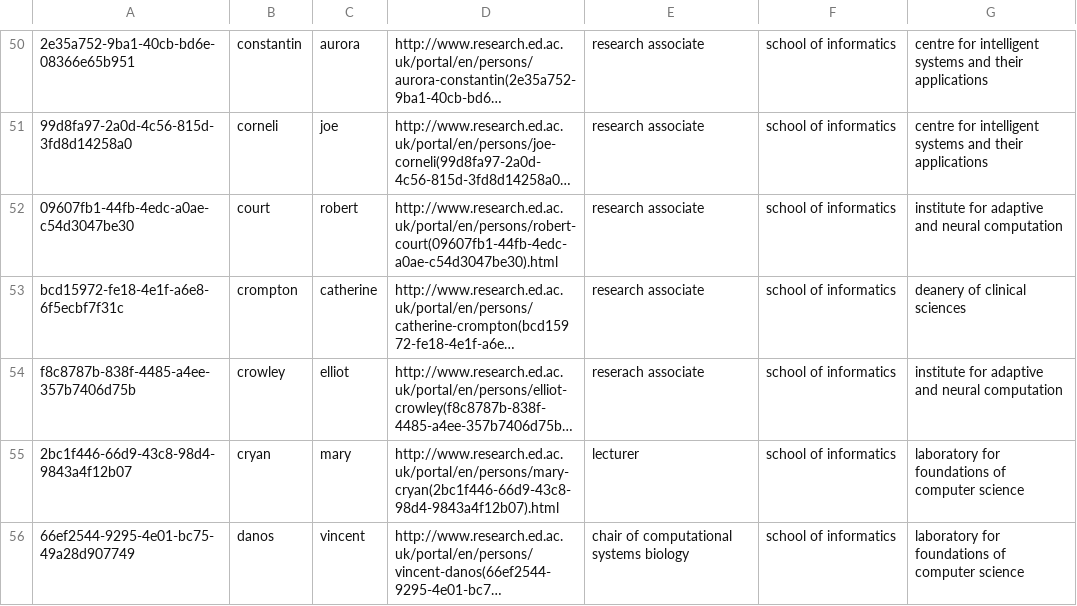
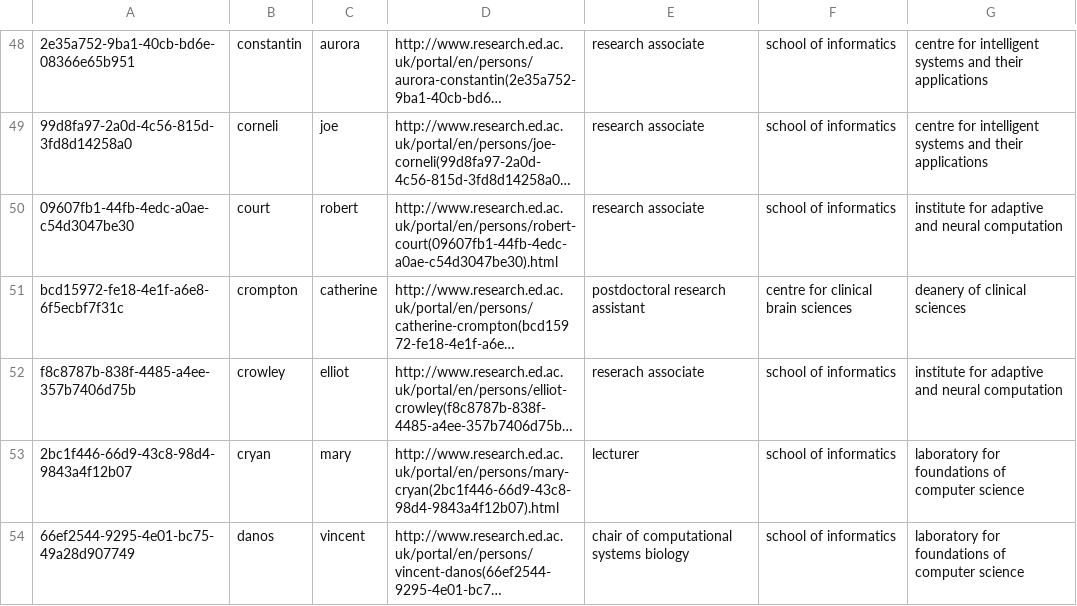
Before and after one commit to goweiting/project-infnet, a CSV file: infnet-scrapper/data/peopleOfInformatics.csv, drawn as a sheet; only a part is shown, gaps mark what is left out; long unchanged cells end in …; addresses are those after the commit; the diff covers the shown part only; the diff names each change by its address in the sheet, - before the commit and + after, or states it on an @@ line.

```diff
--- a/infnet-scrapper/data/peopleOfInformatics.csv
+++ b/infnet-scrapper/data/peopleOfInformatics.csv
-E51: research associate
+E51: postdoctoral research assistant
-F51: school of informatics
+F51: centre for clinical brain sciences
```
Also changed, not shown: 3 added rows, 8 removed rows and 18 edited cells elsewhere in this file, infnet-scrapper/data/peopleOfInformatics_ALIAS.csv, 24 other files.
